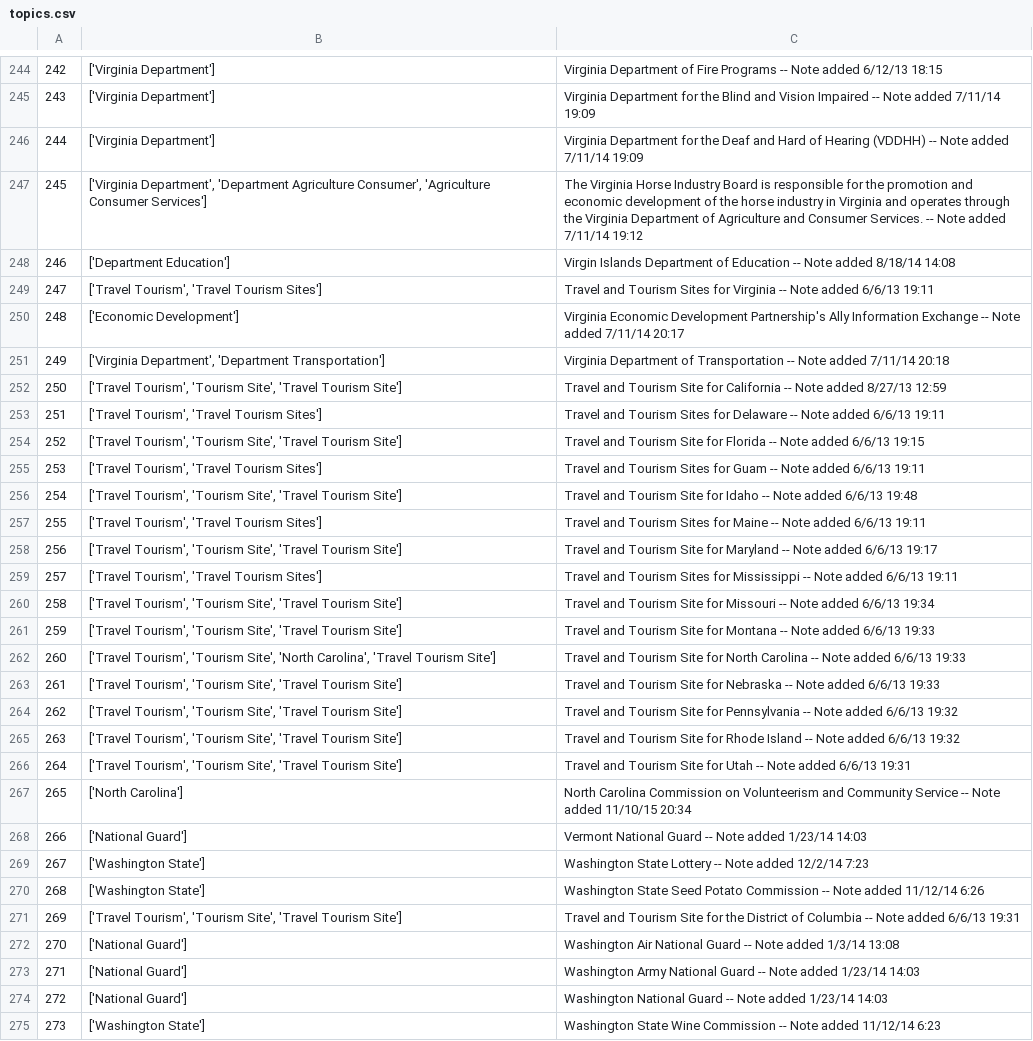
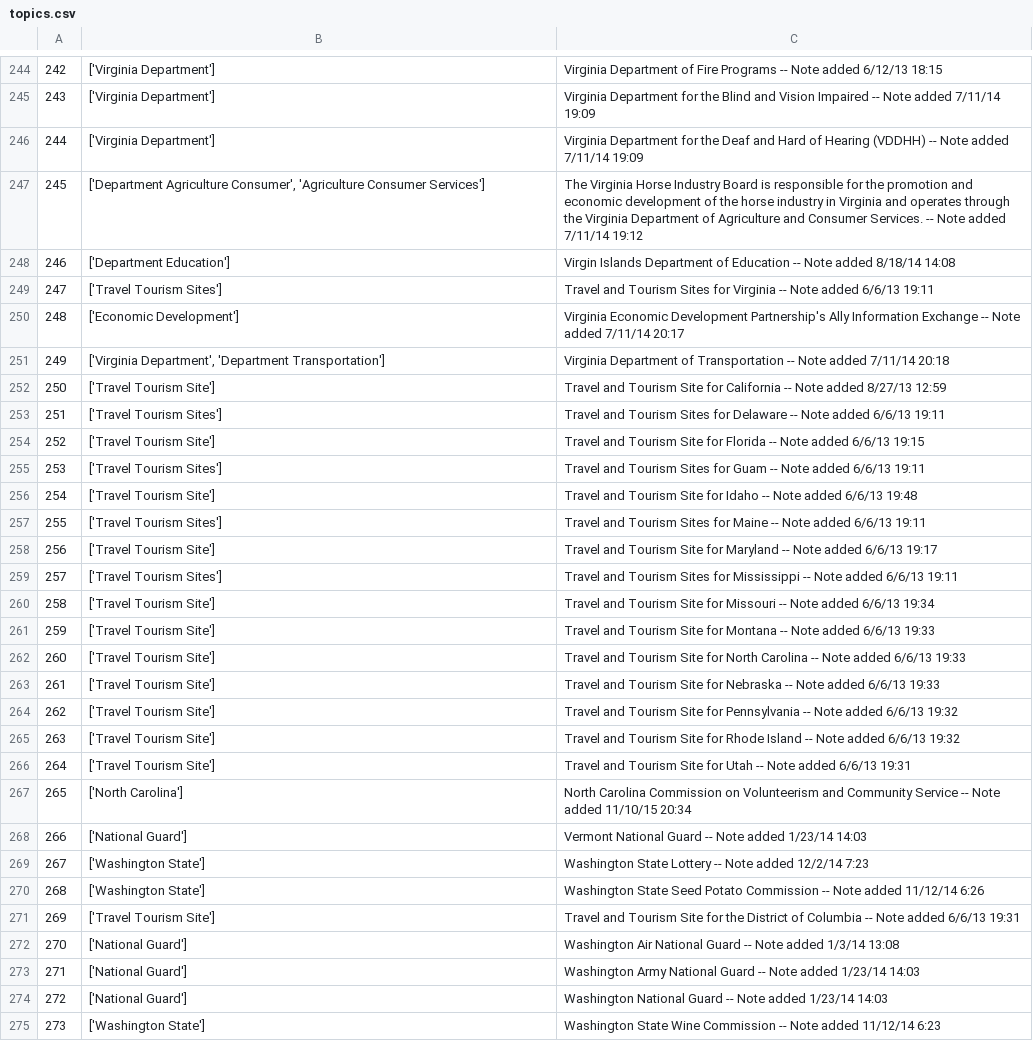
Before and after one commit to karnaankit/Practise, a CSV file: topics/topics.csv, drawn as a sheet; only a part is shown, gaps mark what is left out; the diff covers the shown part only.

```diff
--- a/topics/topics.csv
+++ b/topics/topics.csv
@@ -246,22 +246,22 @@
 244,['Virginia Department'],Virginia Department for the Deaf and Hard of Hearing (VDDHH) -- Note added 7/11/14 19:09
-245,"['Virginia Department', 'Department Agriculture Consumer', 'Agriculture Consumer Services']",The Virginia Horse Industry Board is responsible for the promotion and economic development of the horse industry in Virginia and operates through the Virginia Department of Agriculture and Consumer Services. -- Note added 7/11/14 19:12
+245,"['Department Agriculture Consumer', 'Agriculture Consumer Services']",The Virginia Horse Industry Board is responsible for the promotion and economic development of the horse industry in Virginia and operates through the Virginia Department of Agriculture and Consumer Services. -- Note added 7/11/14 19:12
 246,['Department Education'],Virgin Islands Department of Education -- Note added 8/18/14 14:08
-247,"['Travel Tourism', 'Travel Tourism Sites']",Travel and Tourism Sites for Virginia -- Note added 6/6/13 19:11
+247,['Travel Tourism Sites'],Travel and Tourism Sites for Virginia -- Note added 6/6/13 19:11
 248,['Economic Development'],Virginia Economic Development Partnership's Ally Information Exchange -- Note added 7/11/14 20:17
 249,"['Virginia Department', 'Department Transportation']",Virginia Department of Transportation -- Note added 7/11/14 20:18
-250,"['Travel Tourism', 'Tourism Site', 'Travel Tourism Site']",Travel and Tourism Site for California -- Note added 8/27/13 12:59
-251,"['Travel Tourism', 'Travel Tourism Sites']",Travel and Tourism Sites for Delaware -- Note added 6/6/13 19:11
-252,"['Travel Tourism', 'Tourism Site', 'Travel Tourism Site']",Travel and Tourism Site for Florida -- Note added 6/6/13 19:15
-253,"['Travel Tourism', 'Travel Tourism Sites']",Travel and Tourism Sites for Guam -- Note added 6/6/13 19:11
-254,"['Travel Tourism', 'Tourism Site', 'Travel Tourism Site']",Travel and Tourism Site for Idaho -- Note added 6/6/13 19:48
-255,"['Travel Tourism', 'Travel Tourism Sites']",Travel and Tourism Sites for Maine -- Note added 6/6/13 19:11
-256,"['Travel Tourism', 'Tourism Site', 'Travel Tourism Site']",Travel and Tourism Site for Maryland -- Note added 6/6/13 19:17
-257,"['Travel Tourism', 'Travel Tourism Sites']",Travel and Tourism Sites for Mississippi -- Note added 6/6/13 19:11
-258,"['Travel Tourism', 'Tourism Site', 'Travel Tourism Site']",Travel and Tourism Site for Missouri -- Note added 6/6/13 19:34
-259,"['Travel Tourism', 'Tourism Site', 'Travel Tourism Site']",Travel and Tourism Site for Montana -- Note added 6/6/13 19:33
-260,"['Travel Tourism', 'Tourism Site', 'North Carolina', 'Travel Tourism Site']",Travel and Tourism Site for North Carolina -- Note added 6/6/13 19:33
-261,"['Travel Tourism', 'Tourism Site', 'Travel Tourism Site']",Travel and Tourism Site for Nebraska -- Note added 6/6/13 19:33
-262,"['Travel Tourism', 'Tourism Site', 'Travel Tourism Site']",Travel and Tourism Site for Pennsylvania -- Note added 6/6/13 19:32
-263,"['Travel Tourism', 'Tourism Site', 'Travel Tourism Site']",Travel and Tourism Site for Rhode Island -- Note added 6/6/13 19:32
-264,"['Travel Tourism', 'Tourism Site', 'Travel Tourism Site']",Travel and Tourism Site for Utah -- Note added 6/6/13 19:31
+250,['Travel Tourism Site'],Travel and Tourism Site for California -- Note added 8/27/13 12:59
+251,['Travel Tourism Sites'],Travel and Tourism Sites for Delaware -- Note added 6/6/13 19:11
+252,['Travel Tourism Site'],Travel and Tourism Site for Florida -- Note added 6/6/13 19:15
+253,['Travel Tourism Sites'],Travel and Tourism Sites for Guam -- Note added 6/6/13 19:11
+254,['Travel Tourism Site'],Travel and Tourism Site for Idaho -- Note added 6/6/13 19:48
+255,['Travel Tourism Sites'],Travel and Tourism Sites for Maine -- Note added 6/6/13 19:11
+256,['Travel Tourism Site'],Travel and Tourism Site for Maryland -- Note added 6/6/13 19:17
+257,['Travel Tourism Sites'],Travel and Tourism Sites for Mississippi -- Note added 6/6/13 19:11
+258,['Travel Tourism Site'],Travel and Tourism Site for Missouri -- Note added 6/6/13 19:34
+259,['Travel Tourism Site'],Travel and Tourism Site for Montana -- Note added 6/6/13 19:33
+260,['Travel Tourism Site'],Travel and Tourism Site for North Carolina -- Note added 6/6/13 19:33
+261,['Travel Tourism Site'],Travel and Tourism Site for Nebraska -- Note added 6/6/13 19:33
+262,['Travel Tourism Site'],Travel and Tourism Site for Pennsylvania -- Note added 6/6/13 19:32
+263,['Travel Tourism Site'],Travel and Tourism Site for Rhode Island -- Note added 6/6/13 19:32
+264,['Travel Tourism Site'],Travel and Tourism Site for Utah -- Note added 6/6/13 19:31
 265,['North Carolina'],North Carolina Commission on Volunteerism and Community Service -- Note added 11/10/15 20:34
@@ -270,3 +270,3 @@
 268,['Washington State'],Washington State Seed Potato Commission -- Note added 11/12/14 6:26
-269,"['Travel Tourism', 'Tourism Site', 'Travel Tourism Site']",Travel and Tourism Site for the District of Columbia -- Note added 6/6/13 19:31
+269,['Travel Tourism Site'],Travel and Tourism Site for the District of Columbia -- Note added 6/6/13 19:31
 270,['National Guard'],Washington Air National Guard -- Note added 1/3/14 13:08
```
Also changed, not shown: 115 edited cells elsewhere in this file, 1 other file.
